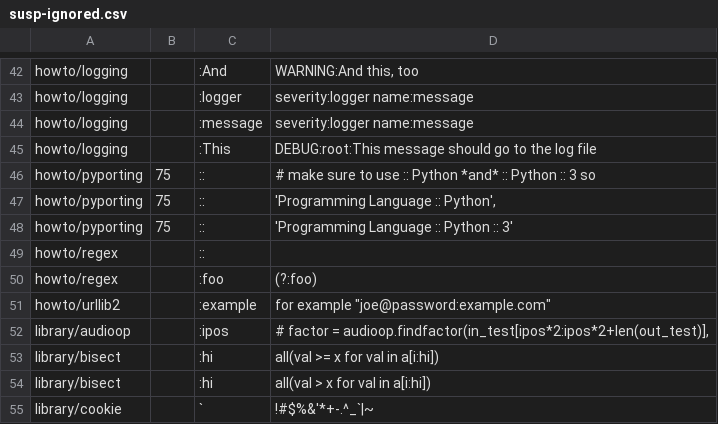
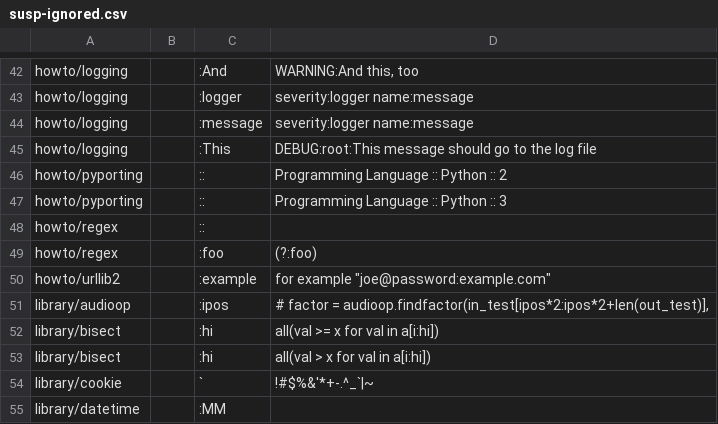
Before and after one commit to Distrotech/cpython, a CSV file: Doc/tools/sphinxext/susp-ignored.csv, drawn as a sheet; only a part is shown, gaps mark what is left out; the shorter side is filled out with more unchanged rows.

Commit message:
Update suspicious ignore file.

```diff
--- a/Doc/tools/sphinxext/susp-ignored.csv
+++ b/Doc/tools/sphinxext/susp-ignored.csv
@@ -45,5 +45,4 @@ howto/logging,,:message,severity:logger name:message
 howto/logging,,:This,DEBUG:root:This message should go to the log file
-howto/pyporting,75,::,# make sure to use :: Python *and* :: Python :: 3 so
-howto/pyporting,75,::,"'Programming Language :: Python',"
-howto/pyporting,75,::,'Programming Language :: Python :: 3'
+howto/pyporting,,::,Programming Language :: Python :: 2
+howto/pyporting,,::,Programming Language :: Python :: 3
 howto/regex,,::,
```
